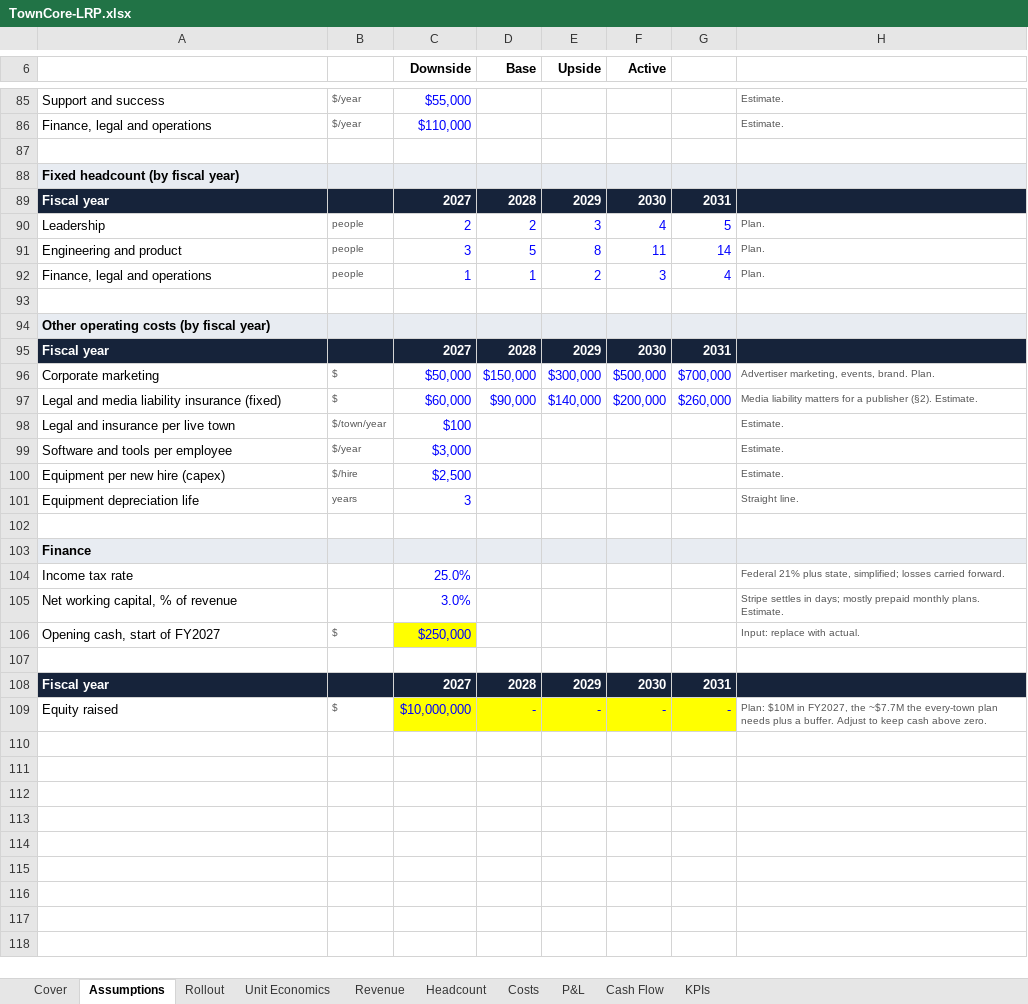
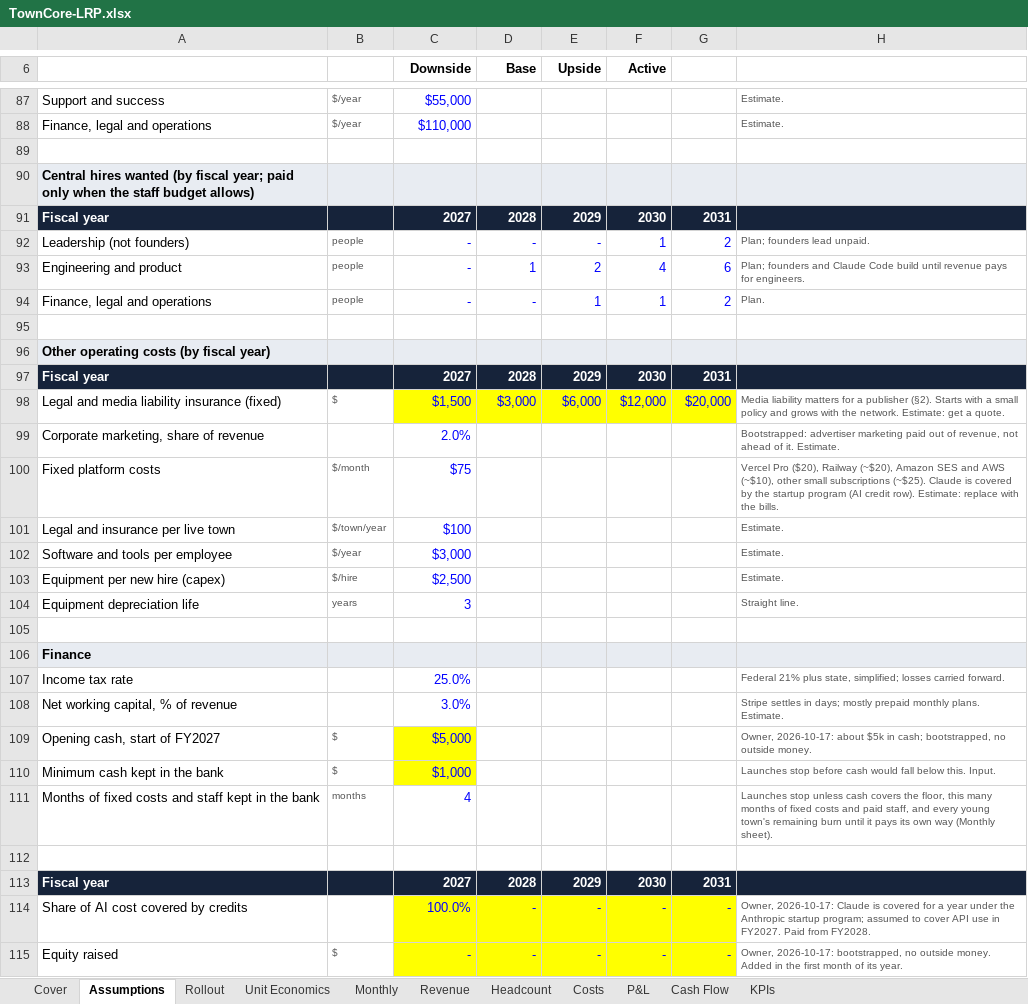
Before and after one commit to David0524/TownCore, an Excel workbook: docs/finance/TownCore-LRP.xlsx, sheet Assumptions, drawn as a sheet; only a part is shown, gaps mark what is left out; values as stored, in another font and other column widths than the file's, no borders; removed rows and columns are numbered as before the commit, all else as after; the diff covers the shown part only; the diff names each change by its address in the sheet, - before the commit and + after, or states it on an @@ line.

```diff
--- a/docs/finance/TownCore-LRP.xlsx (sheet Assumptions)
+++ b/docs/finance/TownCore-LRP.xlsx (sheet Assumptions)
+sheet tab: Monthly
-A90: Fixed headcount (by fiscal year)
+A90: Central hires wanted (by fiscal year; paid only when the staff budget allows)
-row 90: Leadership | people | 2 | 2 | 3 | 4 | 5 | Plan.
-row 91: Engineering and product | people | 3 | 5 | 8 | 11 | 14 | Plan.
+row 92: Leadership (not founders) | people | - | - | - | 1 | 2 | Plan; founders lead unpaid.
+row 93: Engineering and product | people | - | 1 | 2 | 4 | 6 | Plan; founders and Claude Code build until revenue pays for engineers.
-C94 (Downside): 1
+C94 (Downside): -
-D94 (Base): 1
+D94 (Base): -
-E94 (Upside): 2
+E94 (Upside): 1
-F94 (Active): 3
+F94 (Active): 1
-G94: 4
+G94: 2
-row 96: Corporate marketing | $ | $50,000 | $150,000 | $300,000 | $500,000 | $700,000 | Advertiser marketing, events, brand. Plan.
-C98 (Downside): $60,000
+C98 (Downside): $1,500
-C98:G98 fill: none
+C98:G98 fill: #FFFF00
-D98 (Base): $90,000
+D98 (Base): $3,000
-E98 (Upside): $140,000
+E98 (Upside): $6,000
-F98 (Active): $200,000
+F98 (Active): $12,000
-G98: $260,000
+G98: $20,000
-H98: …publisher (§2). Estimate.
+H98: …publisher (§2). Starts with a small policy and grows with the network. Estimate: get a quote.
+row 99: Corporate marketing, share of revenue |  | 2.0% |  |  |  |  | Bootstrapped: advertiser marketing paid out of revenue, not ahead of it. Estimate.
+row 100: Fixed platform costs | $/month | $75 |  |  |  |  | Vercel Pro ($20), Railway (~$20), Amazon SES and AWS (~$10), other small subscriptions (~$25). Claude is covered by the startup program (AI credit row). Estimate: replace with the bills.
-C109 (Downside): $250,000
+C109 (Downside): $5,000
-H109: Input: replace with actual.
+H109: Owner, 2026-10-17: about $5k in cash; bootstrapped, no outside money.
+row 110: Minimum cash kept in the bank | $ | $1,000 |  |  |  |  | Launches stop before cash would fall below this. Input.
+row 111: Months of fixed costs and staff kept in the bank | months | 4 |  |  |  |  | Launches stop unless cash covers the floor, this many months of fixed costs and paid staff, and every young town's remaining burn until it pays its own way (Monthly sheet).
+row 114: Share of AI cost covered by credits |  | 100.0% | - | - | - | - | Owner, 2026-10-17: Claude is covered for a year under the Anthropic startup program; assumed to cover API use in FY2027. Paid from FY2028.
-C115 (Downside): $10,000,000
+C115 (Downside): -
-H115: Plan: $10M in FY2027, the ~$7.7M the every-town plan needs plus a buffer. Adjust to keep cash above zero.
+H115: Owner, 2026-10-17: bootstrapped, no outside money. Added in the first month of its year.
```
Also changed, not shown: 2 added rows and 12 edited cells elsewhere in this sheet, sheet Headcount, sheet Costs, sheet KPIs, sheet Revenue, sheet P&L, sheet Cover, 3 more sheets, formulas that keep their value, 4 other files.
